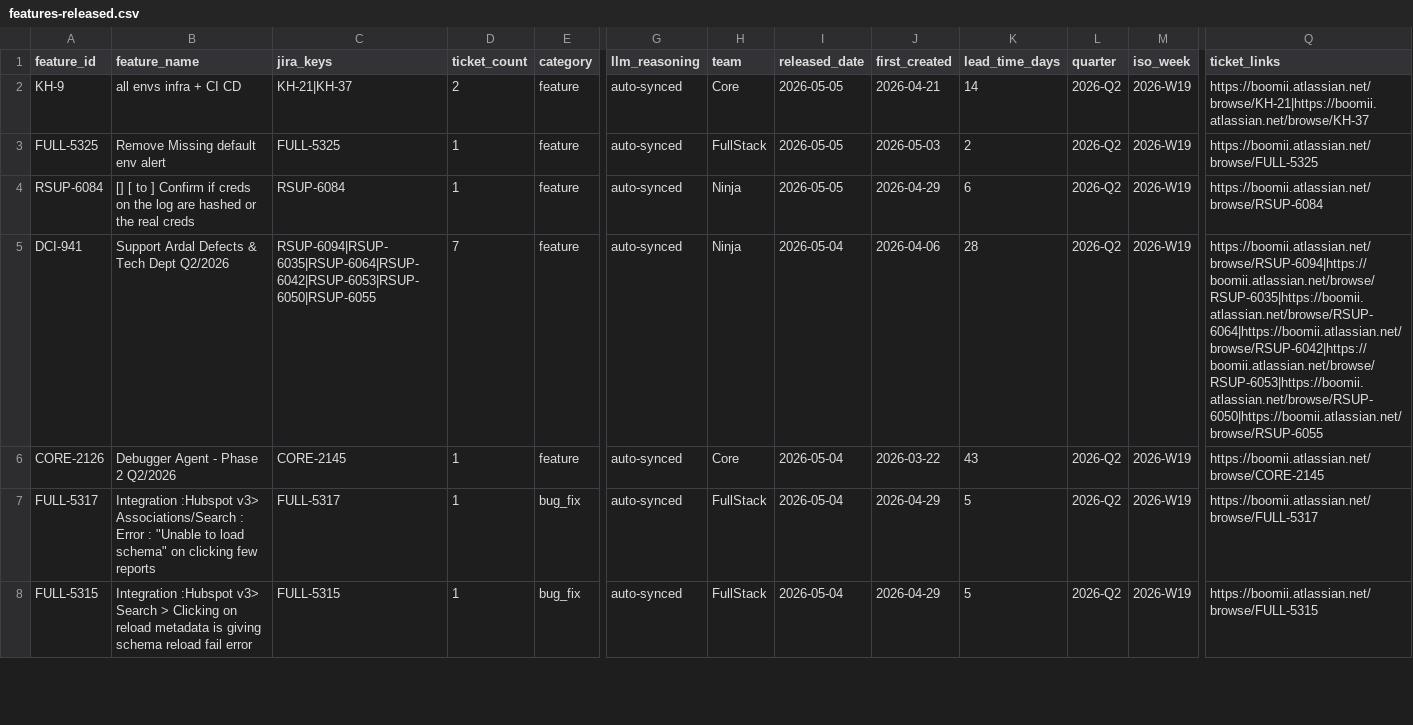
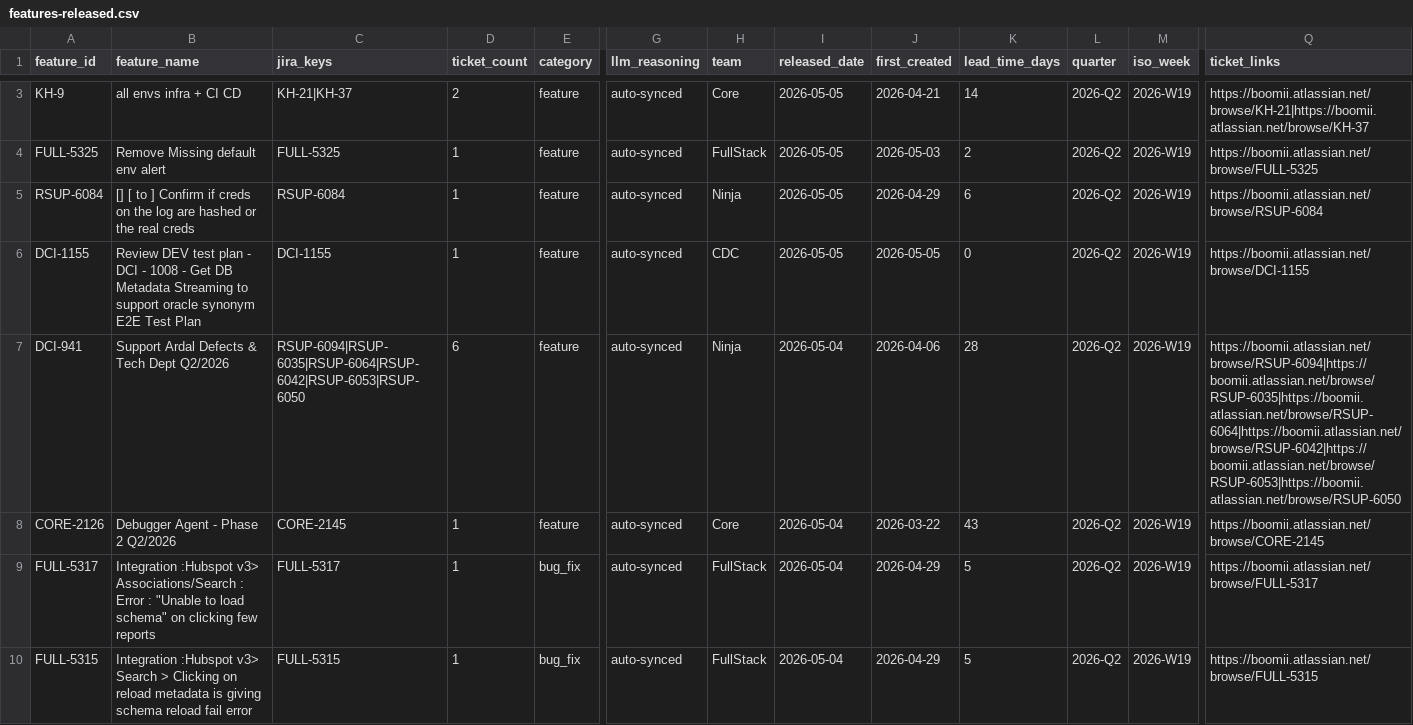
Before and after one commit to RiveryIO/complexity-analyzer, a CSV file: features-released.csv, drawn as a sheet; only a part is shown, gaps mark what is left out; addresses are those after the commit; rows hold the shown columns only; the diff covers the shown part only; the diff names each change by its address in the sheet, - before the commit and + after, or states it on an @@ line.

Commit message:
chore: daily sync — 7 new PRs labeled, 2 jira features added (total PRs: 3406)

```diff
--- a/features-released.csv
+++ b/features-released.csv
+row 6: DCI-1155 | Review DEV test plan - DCI - 1008 - Get DB Metadata Streaming to support oracle synonym E2E Test Plan | DCI-1155 | 1 | feature | auto-synced | CDC | 2026-05-05 | 2026-05-05 | 0 | 2026-Q2 | 2026-W19 | https://boomii.atlassian.net/browse/DCI-1155
-C7 (jira_keys): RSUP-6094|RSUP-6035|RSUP-6064|RSUP-6042|RSUP-6053|RSUP-6050|RSUP-6055
+C7 (jira_keys): RSUP-6094|RSUP-6035|RSUP-6064|RSUP-6042|RSUP-6053|RSUP-6050
-D7 (ticket_count): 7
+D7 (ticket_count): 6
-Q7 (ticket_links): https://boomii.atlassian.net/browse/RSUP-6094|https://boomii.atlassian.net/browse/RSUP-6035|https://boomii.atlassian.net/browse/RSUP-6064|https://boomii.atlassian.net/browse/RSUP-6042|https://boomii.atlassian.net/browse/RSUP-6053|https://boomii.atlassian.net/browse/RSUP-6050|https://boomii.atlassian.net/browse/RSUP-6055
+Q7 (ticket_links): https://boomii.atlassian.net/browse/RSUP-6094|https://boomii.atlassian.net/browse/RSUP-6035|https://boomii.atlassian.net/browse/RSUP-6064|https://boomii.atlassian.net/browse/RSUP-6042|https://boomii.atlassian.net/browse/RSUP-6053|https://boomii.atlassian.net/browse/RSUP-6050
```
Also changed, not shown: 1 added row and 3 edited cells elsewhere in this file, 1 other file.
